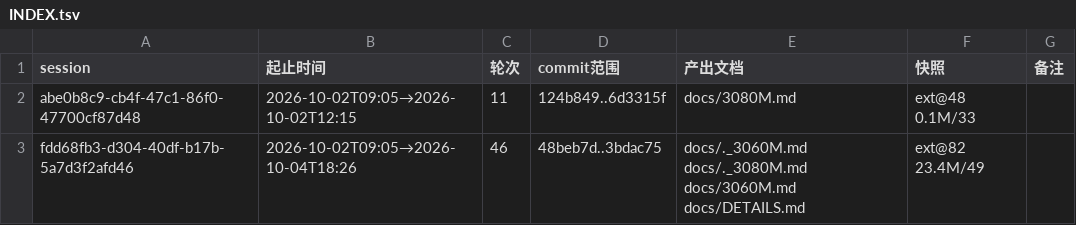
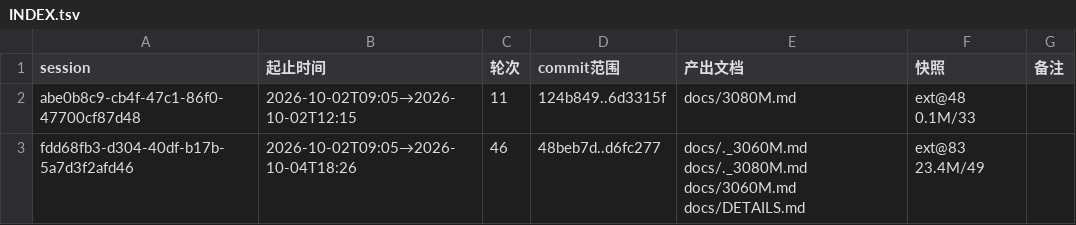
Before and after one commit to luweigen/Strata, a TSV file: _traj/INDEX.tsv, drawn as a sheet.

```diff
--- a/_traj/INDEX.tsv
+++ b/_traj/INDEX.tsv
@@ -2,2 +2,2 @@ session	起止时间	轮次	commit范围	产出文档	快照	备注
 abe0b8c9-cb4f-47c1-86f0-47700cf87d48	2026-10-02T09:05→2026-10-02T12:15	11	124b849..6d3315f	docs/3080M.md	ext@48 0.1M/33	
-fdd68fb3-d304-40df-b17b-5a7d3f2afd46	2026-10-02T09:05→2026-10-04T18:26	46	48beb7d..3bdac75	docs/._3060M.md docs/._3080M.md docs/3060M.md docs/DETAILS.md	ext@82 23.4M/49	
+fdd68fb3-d304-40df-b17b-5a7d3f2afd46	2026-10-02T09:05→2026-10-04T18:26	46	48beb7d..d6fc277	docs/._3060M.md docs/._3080M.md docs/3060M.md docs/DETAILS.md	ext@83 23.4M/49	
```
Also changed, not shown: _traj/work/fdd68fb3-d304-40df-b17b-5a7d3f2afd46/MANIFEST.tsv, 3 other files.
